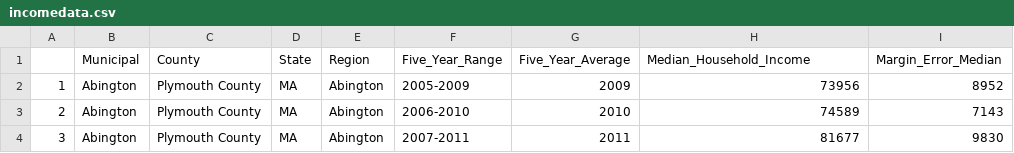
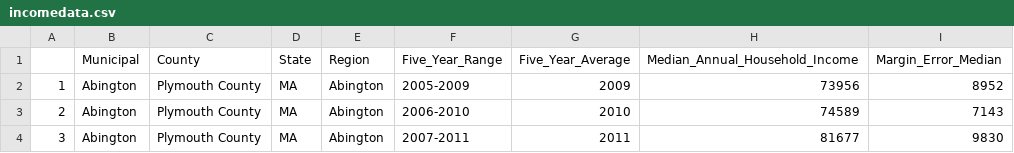
Before and after one commit to sEigmA/SEIGMA, a CSV file: income/income/incomedata.csv, drawn as a sheet; only a part is shown.

Commit message:
Fixed the issues brought up by Martha on 4/23/15 for education, income and marital.
~AR

```diff
--- a/income/income/incomedata.csv
+++ b/income/income/incomedata.csv
@@ -1,2 +1,2 @@
-"","Municipal","County","State","Region","Five_Year_Range","Five_Year_Average","Median_Household_Income","Margin_Error_Median"
+"","Municipal","County","State","Region","Five_Year_Range","Five_Year_Average","Median_Annual_Household_Income","Margin_Error_Median"
 "1","Abington","Plymouth County","MA","Abington","2005-2009",2009,73956,8952
```
Also changed, not shown: 5 other files.
